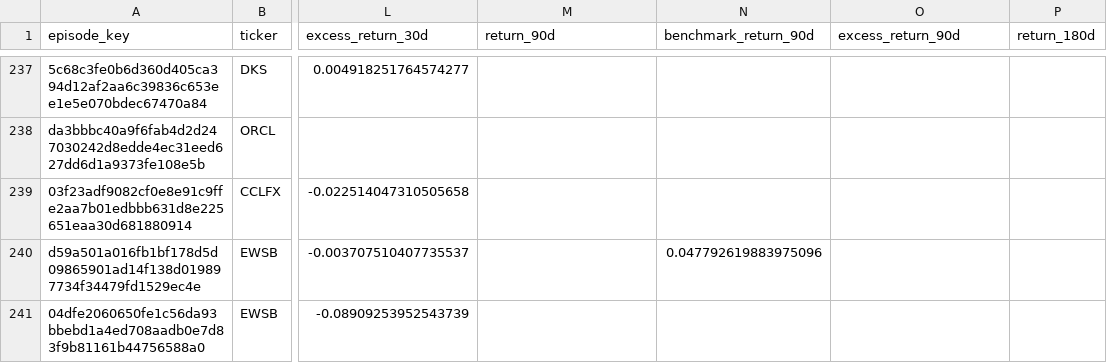
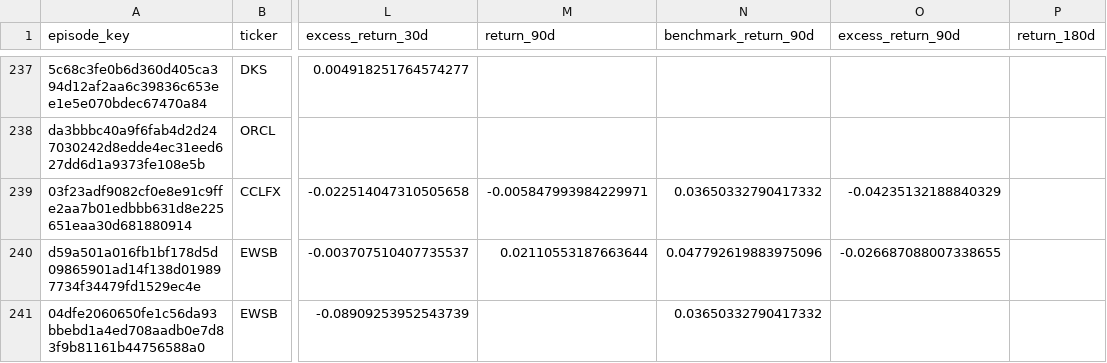
Before and after one commit to mrshu/openinsider-notifier, a CSV file: data/live/sec_daily/candidate_forward_returns.csv, drawn as a sheet; only a part is shown, gaps mark what is left out; the diff covers the shown part only; the diff names each change by its address in the sheet, - before the commit and + after, or states it on an @@ line.

```diff
--- a/data/live/sec_daily/candidate_forward_returns.csv
+++ b/data/live/sec_daily/candidate_forward_returns.csv
-M239 (return_90d): (empty)
+M239 (return_90d): -0.005847993984229971
-N239 (benchmark_return_90d): (empty)
+N239 (benchmark_return_90d): 0.03650332790417332
-O239 (excess_return_90d): (empty)
+O239 (excess_return_90d): -0.04235132188840329
-M240 (return_90d): (empty)
+M240 (return_90d): 0.02110553187663644
-O240 (excess_return_90d): (empty)
+O240 (excess_return_90d): -0.026687088007338655
-N241 (benchmark_return_90d): (empty)
+N241 (benchmark_return_90d): 0.03650332790417332
```
Also changed, not shown: 20 edited cells elsewhere in this file, data/live/sec_daily/candidate_episode_history.csv, data/live/sec_daily/candidate_history.csv, 12 other files.
